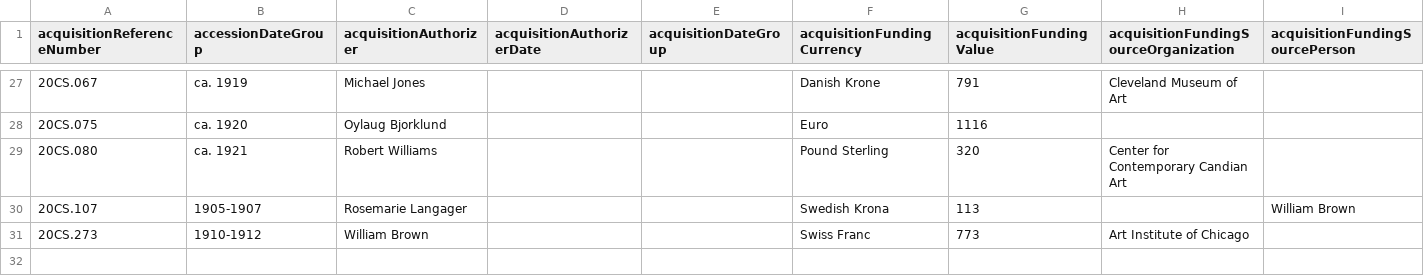
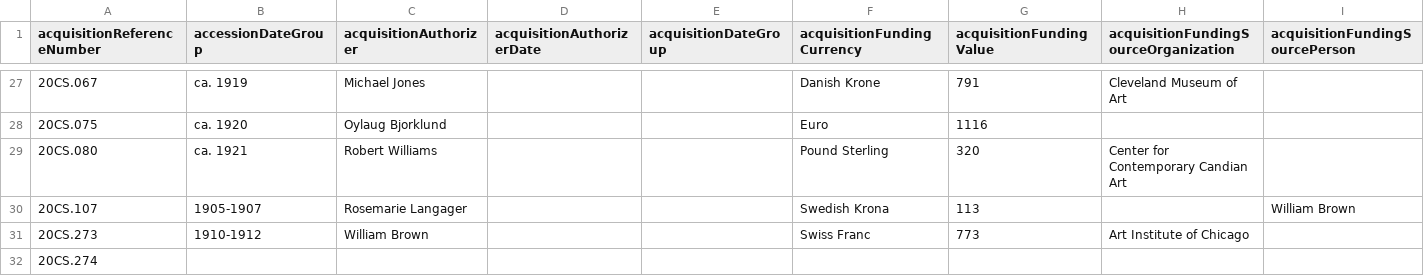
Before and after one commit to lyrasis/cspace-converter, a CSV file: data/core/acquisition_core_all.csv, drawn as a sheet; only a part is shown, gaps mark what is left out; rows hold the shown columns only; the diff names each change by its address in the sheet, - before the commit and + after, or states it on an @@ line.

Commit message:
adding minimally and maximally populated records

```diff
--- a/data/core/acquisition_core_all.csv
+++ b/data/core/acquisition_core_all.csv
+row 32: 20CS.274
```
